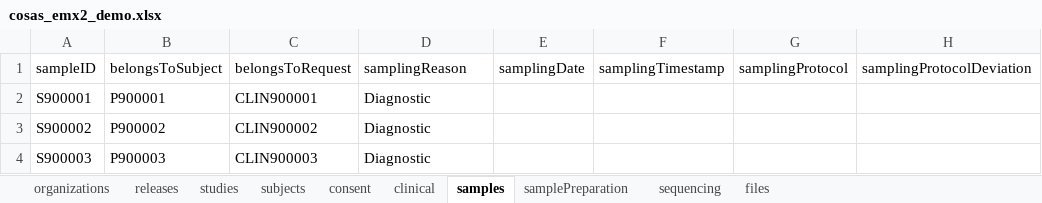
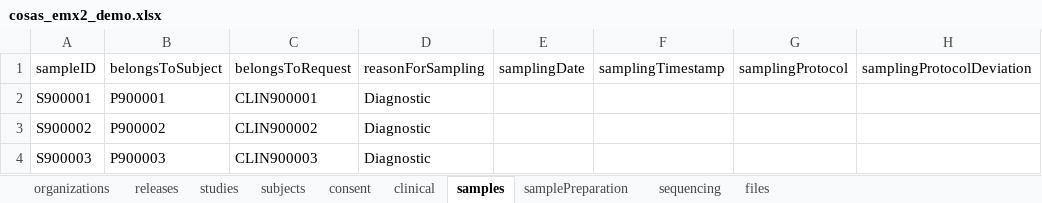
Before and after one commit to molgenis/projects-rd-cosas, an Excel workbook: data/cosas_emx2_demo.xlsx, sheet samples, drawn as a sheet; only a part is shown; values as stored, in another font and other column widths than the file's, no borders; the diff names each change by its address in the sheet, - before the commit and + after, or states it on an @@ line.

```diff
--- a/data/cosas_emx2_demo.xlsx (sheet samples)
+++ b/data/cosas_emx2_demo.xlsx (sheet samples)
-D1: samplingReason
+D1: reasonForSampling
```
Also changed, not shown: sheet sequencing, sheet files, sheet samplePreparation, 5 other files.
